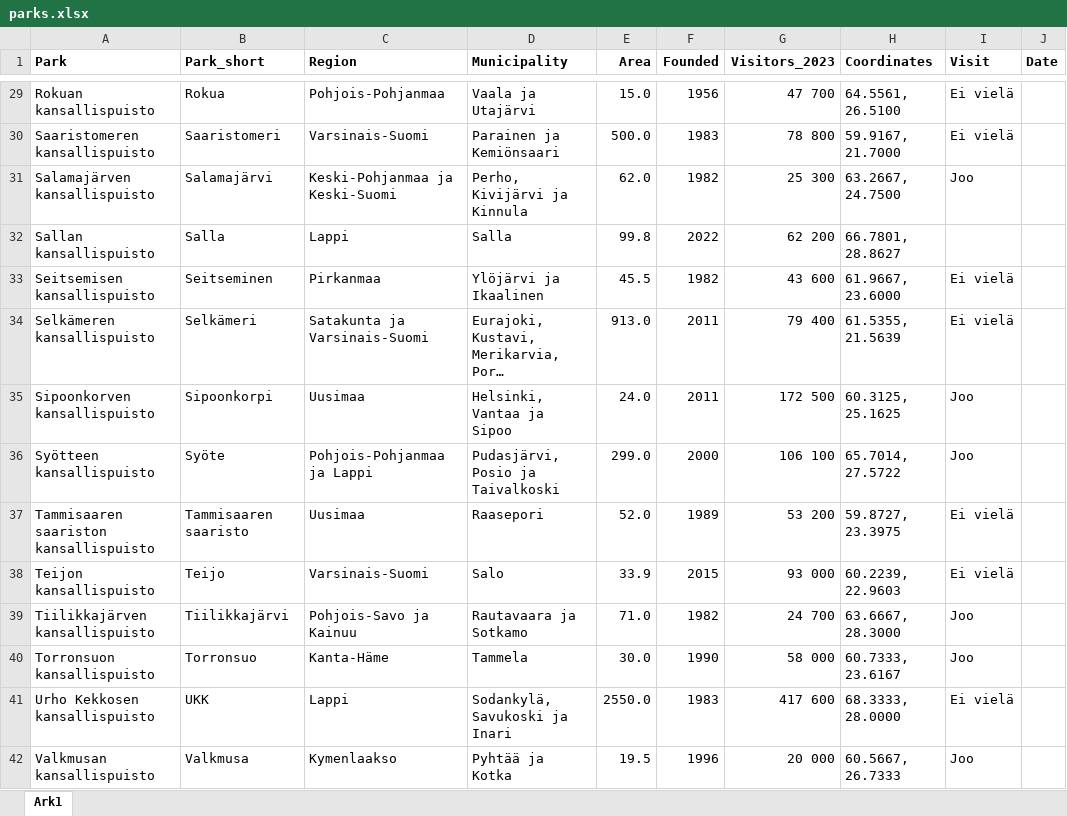
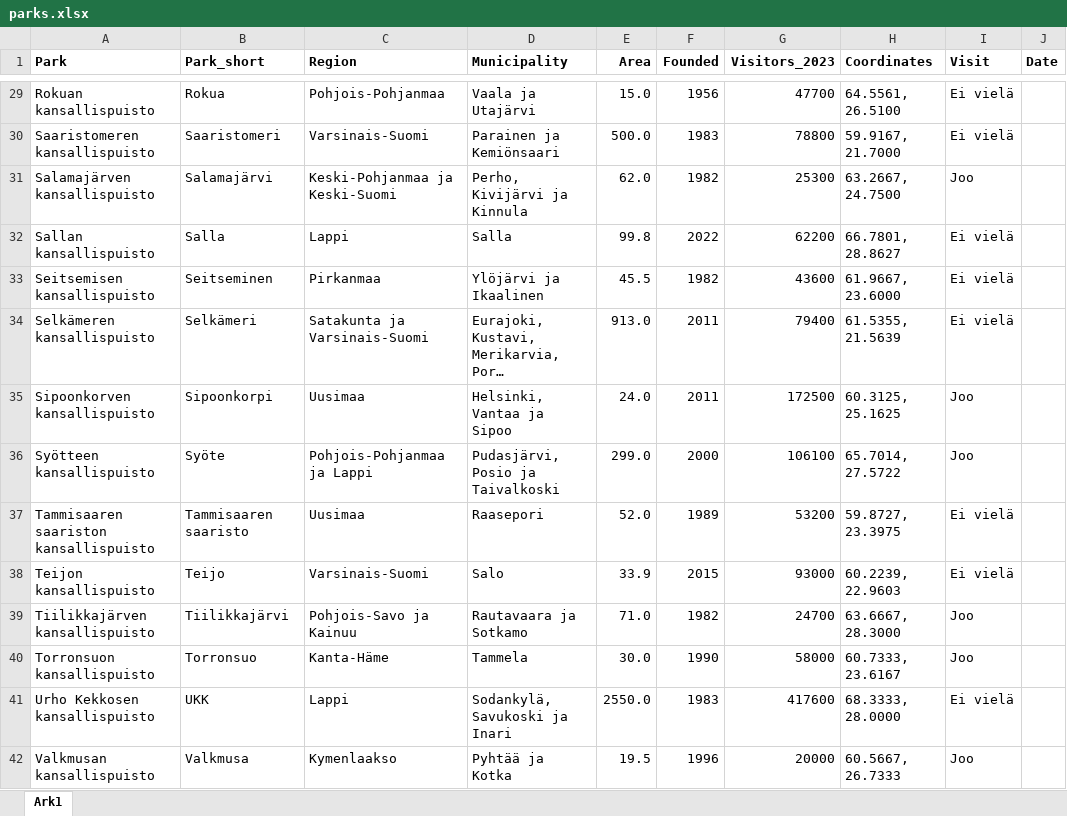
Before and after one commit to petrusk4/finnish-national-parks, an Excel workbook: data/parks.xlsx, sheet Ark1, drawn as a sheet; only a part is shown, gaps mark what is left out; long unchanged cells end in …; values as stored, in another font and other column widths than the file's, no borders; the diff covers the shown part only; the diff names each change by its address in the sheet, - before the commit and + after, or states it on an @@ line.

```diff
--- a/data/parks.xlsx (sheet Ark1)
+++ b/data/parks.xlsx (sheet Ark1)
-G29 (Visitors_2023): 47 700
+G29 (Visitors_2023): 47700
-G30 (Visitors_2023): 78 800
+G30 (Visitors_2023): 78800
-G31 (Visitors_2023): 25 300
+G31 (Visitors_2023): 25300
-G32 (Visitors_2023): 62 200
+G32 (Visitors_2023): 62200
-I32 (Visit): (empty)
+I32 (Visit): Ei vielä
-G33 (Visitors_2023): 43 600
+G33 (Visitors_2023): 43600
-G34 (Visitors_2023): 79 400
+G34 (Visitors_2023): 79400
-G35 (Visitors_2023): 172 500
+G35 (Visitors_2023): 172500
-G36 (Visitors_2023): 106 100
+G36 (Visitors_2023): 106100
-G37 (Visitors_2023): 53 200
+G37 (Visitors_2023): 53200
-G38 (Visitors_2023): 93 000
+G38 (Visitors_2023): 93000
-G39 (Visitors_2023): 24 700
+G39 (Visitors_2023): 24700
-G40 (Visitors_2023): 58 000
+G40 (Visitors_2023): 58000
-G41 (Visitors_2023): 417 600
+G41 (Visitors_2023): 417600
-G42 (Visitors_2023): 20 000
+G42 (Visitors_2023): 20000
```
Also changed, not shown: 27 edited cells elsewhere in this sheet, 5 other files.
